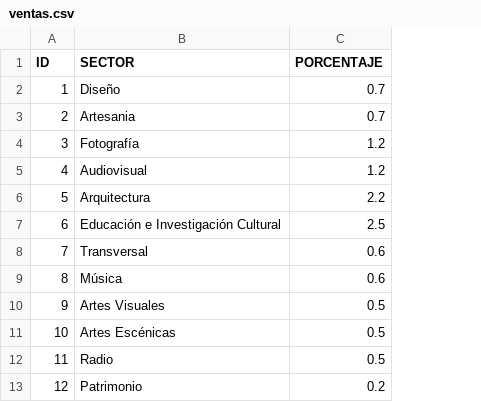
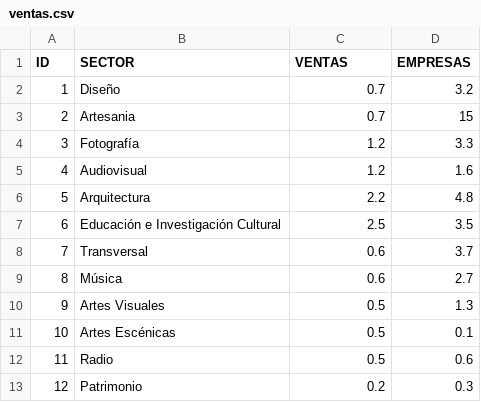
Before and after one commit to nbrucevidal/Distribuci-n-de-las-ventas-de-la-industria-creativa-seg-n-sector-, a CSV file: ventas.csv, drawn as a sheet; the diff names each change by its address in the sheet, - before the commit and + after, or states it on an @@ line.

Commit message:
Update ventas.csv

```diff
--- a/ventas.csv
+++ b/ventas.csv
+column D (EMPRESAS), rows 2-13: 3.2 | 15 | 3.3 | 1.6 | 4.8 | 3.5 | 3.7 | 2.7 | 1.3 | 0.1 | 0.6 | 0.3
-C1: PORCENTAJE
+C1: VENTAS
```
